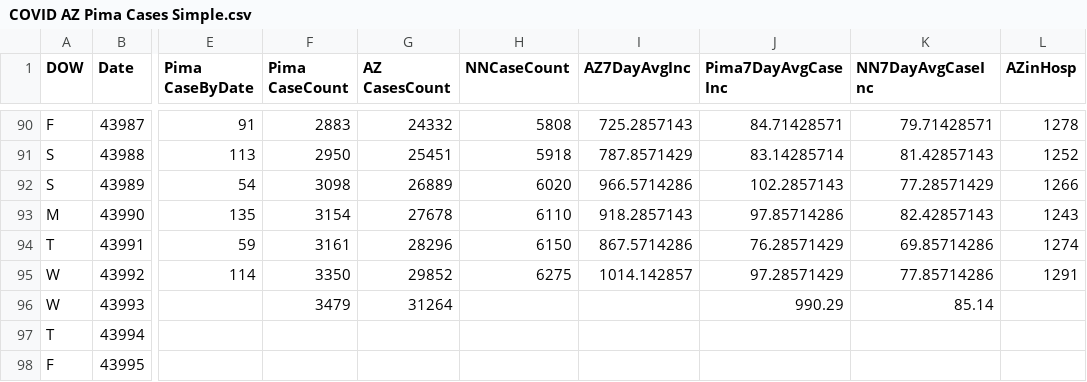
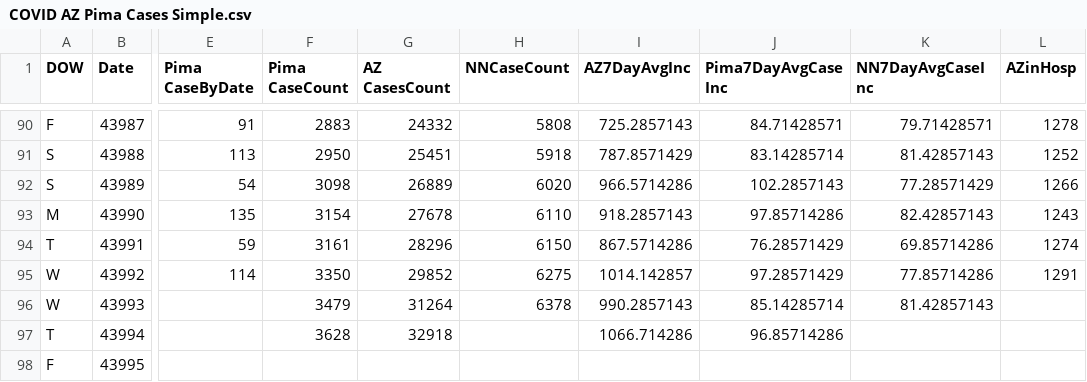
Before and after one commit to ktan2/azcovidgraphs, a CSV file: COVID AZ Pima Cases Simple.csv, drawn as a sheet; only a part is shown, gaps mark what is left out; the diff names each change by its address in the sheet, - before the commit and + after, or states it on an @@ line.

Commit message:
Update 06.12.20 Case Increases

```diff
--- a/COVID AZ Pima Cases Simple.csv
+++ b/COVID AZ Pima Cases Simple.csv
-H96 (NNCaseCount): (empty)
+H96 (NNCaseCount): 6378
-I96 (AZ7DayAvgInc): (empty)
+I96 (AZ7DayAvgInc): 990.2857143
-J96 (Pima7DayAvgCaseInc): 990.29
+J96 (Pima7DayAvgCaseInc): 85.14285714
-K96 (NN7DayAvgCaseInc): 85.14
+K96 (NN7DayAvgCaseInc): 81.42857143
-F97 (Pima CaseCount): (empty)
+F97 (Pima CaseCount): 3628
-G97 (AZ CasesCount): (empty)
+G97 (AZ CasesCount): 32918
-I97 (AZ7DayAvgInc): (empty)
+I97 (AZ7DayAvgInc): 1066.714286
-J97 (Pima7DayAvgCaseInc): (empty)
+J97 (Pima7DayAvgCaseInc): 96.85714286
```
